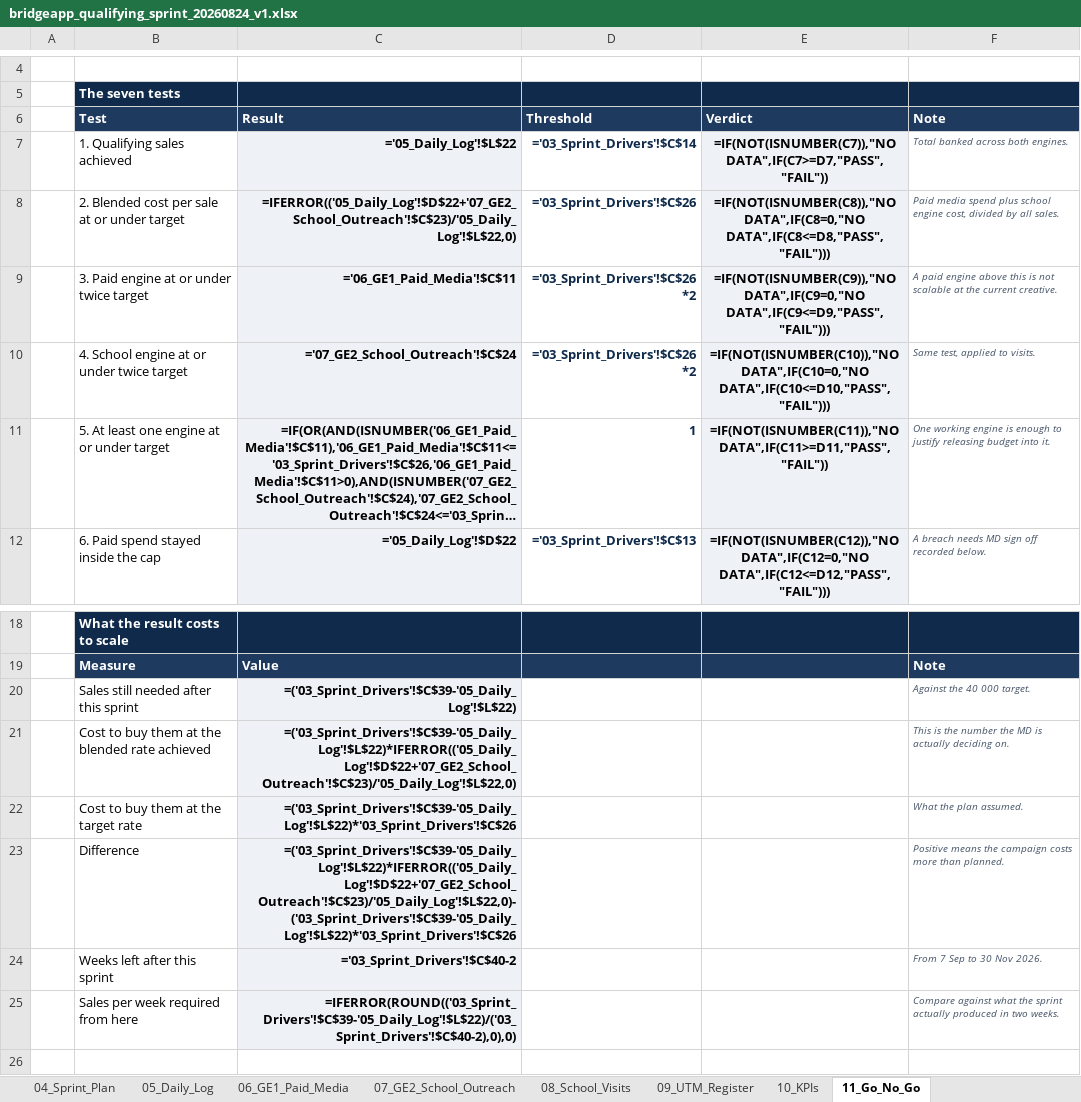
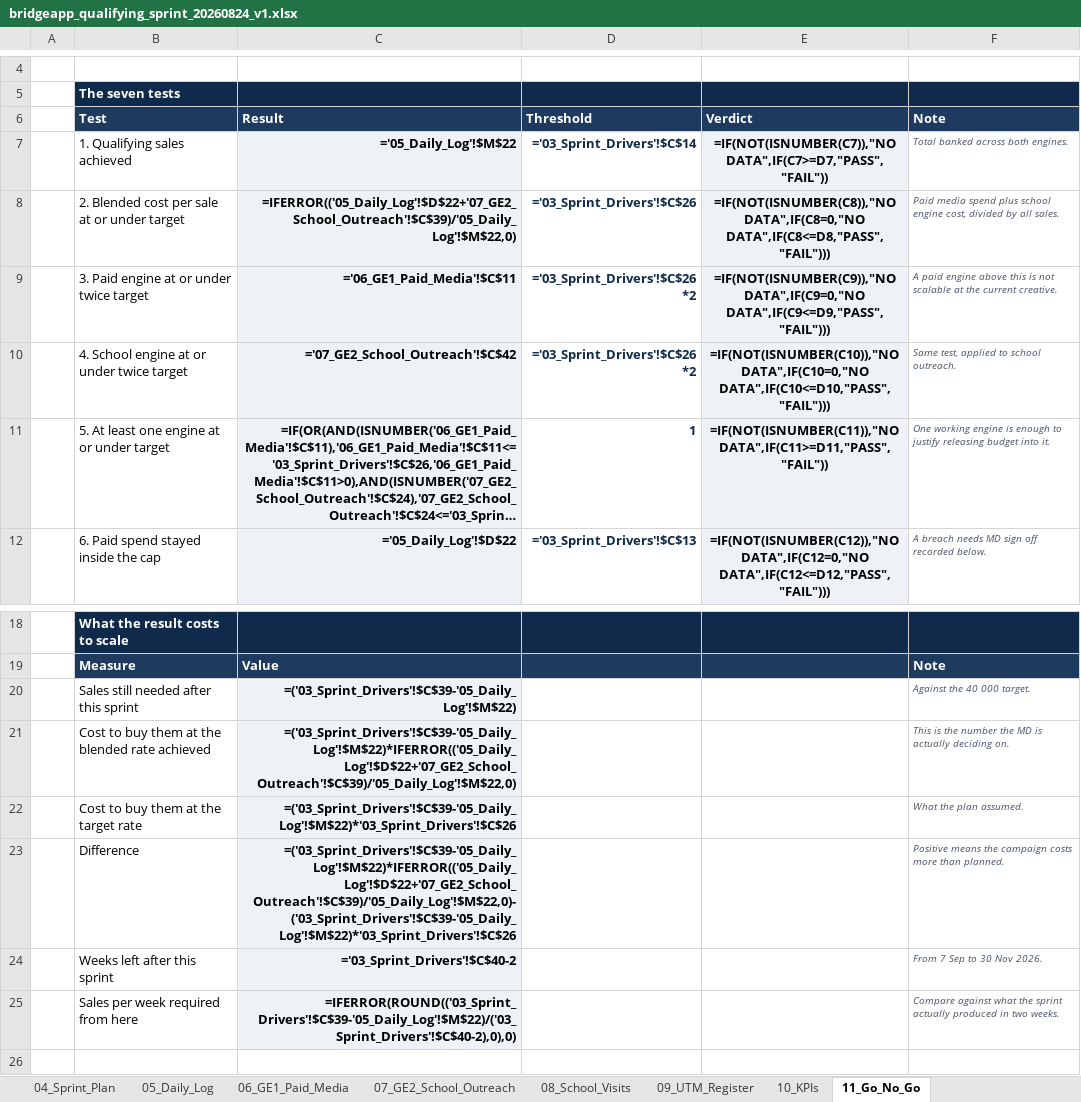
Before and after one commit to BlankCanvasAfricaStudio/bridgeapp-os, an Excel workbook: workbooks/bridgeapp_qualifying_sprint_20260824_v1.xlsx, sheet 11_Go_No_Go, drawn as a sheet; only a part is shown, gaps mark what is left out; long unchanged cells end in …; values as stored, in another font and other column widths than the file's, no borders; formulas without a stored value are shown as written; the diff names each change by its address in the sheet, - before the commit and + after, or states it on an @@ line.

```diff
--- a/workbooks/bridgeapp_qualifying_sprint_20260824_v1.xlsx (sheet 11_Go_No_Go)
+++ b/workbooks/bridgeapp_qualifying_sprint_20260824_v1.xlsx (sheet 11_Go_No_Go)
-C7 (Result): ='05_Daily_Log'!$L$22
+C7 (Result): ='05_Daily_Log'!$M$22
-C8 (Result): =IFERROR(('05_Daily_Log'!$D$22+'07_GE2_School_Outreach'!$C$23)/'05_Daily_Log'!$L$22,0)
+C8 (Result): =IFERROR(('05_Daily_Log'!$D$22+'07_GE2_School_Outreach'!$C$39)/'05_Daily_Log'!$M$22,0)
-C10 (Result): ='07_GE2_School_Outreach'!$C$24
+C10 (Result): ='07_GE2_School_Outreach'!$C$42
-F10 (Note): Same test, applied to visits.
+F10 (Note): Same test, applied to school outreach.
-C20 (Result): =('03_Sprint_Drivers'!$C$39-'05_Daily_Log'!$L$22)
+C20 (Result): =('03_Sprint_Drivers'!$C$39-'05_Daily_Log'!$M$22)
-C21 (Result): =('03_Sprint_Drivers'!$C$39-'05_Daily_Log'!$L$22)*IFERROR(('05_Daily_Log'!$D$22+'07_GE2_School_Outreach'!$C$23)/'05_Daily_Log'!$L$22,0)
+C21 (Result): =('03_Sprint_Drivers'!$C$39-'05_Daily_Log'!$M$22)*IFERROR(('05_Daily_Log'!$D$22+'07_GE2_School_Outreach'!$C$39)/'05_Daily_Log'!$M$22,0)
-C22 (Result): =('03_Sprint_Drivers'!$C$39-'05_Daily_Log'!$L$22)*'03_Sprint_Drivers'!$C$26
+C22 (Result): =('03_Sprint_Drivers'!$C$39-'05_Daily_Log'!$M$22)*'03_Sprint_Drivers'!$C$26
-C23 (Result): =('03_Sprint_Drivers'!$C$39-'05_Daily_Log'!$L$22)*IFERROR(('05_Daily_Log'!$D$22+'07_GE2_School_Outreach'!$C$23)/'05_Daily_Log'!$L$22,0)-('03_Sprint_Drivers'!$C$39-'05_Daily_Log'!$L$22)*'03_Sprint_Drivers'!$C$26
+C23 (Result): =('03_Sprint_Drivers'!$C$39-'05_Daily_Log'!$M$22)*IFERROR(('05_Daily_Log'!$D$22+'07_GE2_School_Outreach'!$C$39)/'05_Daily_Log'!$M$22,0)-('03_Sprint_Drivers'!$C$39-'05_Daily_Log'!$M$22)*'03_Sprint_Drivers'!$C$26
-C25 (Result): =IFERROR(ROUND(('03_Sprint_Drivers'!$C$39-'05_Daily_Log'!$L$22)/('03_Sprint_Drivers'!$C$40-2),0),0)
+C25 (Result): =IFERROR(ROUND(('03_Sprint_Drivers'!$C$39-'05_Daily_Log'!$M$22)/('03_Sprint_Drivers'!$C$40-2),0),0)
```
Also changed, not shown: sheet 07_GE2_School_Outreach, sheet 05_Daily_Log, sheet 10_KPIs, 4 other files.
